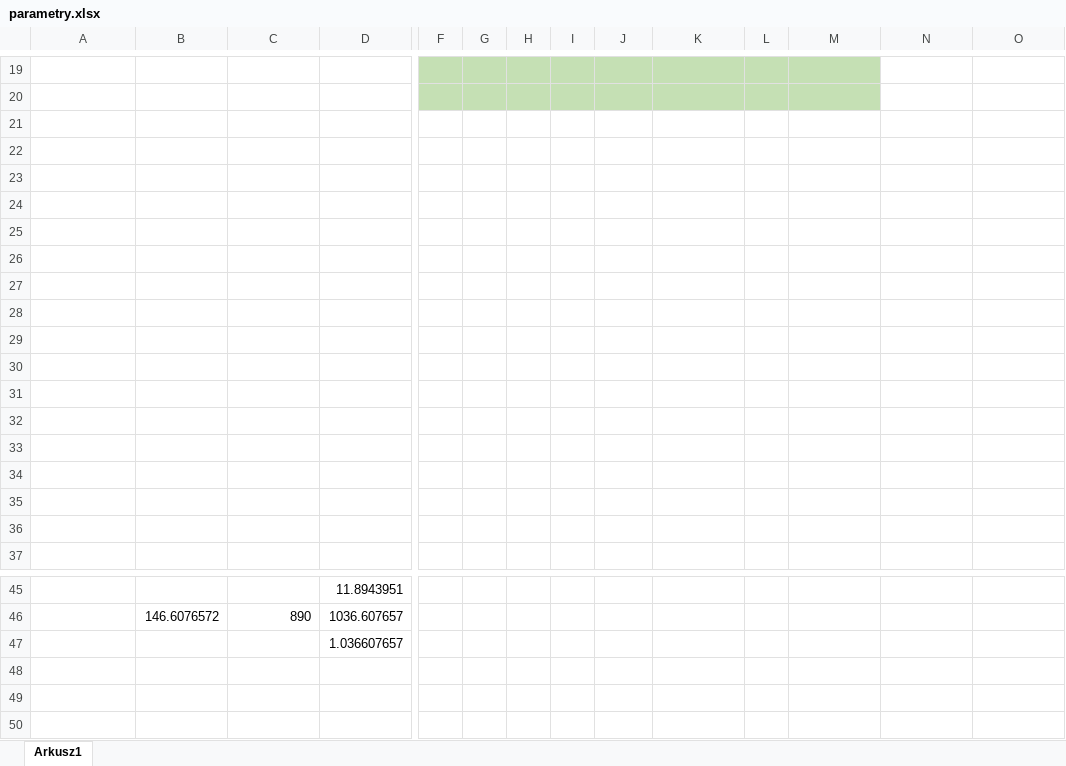
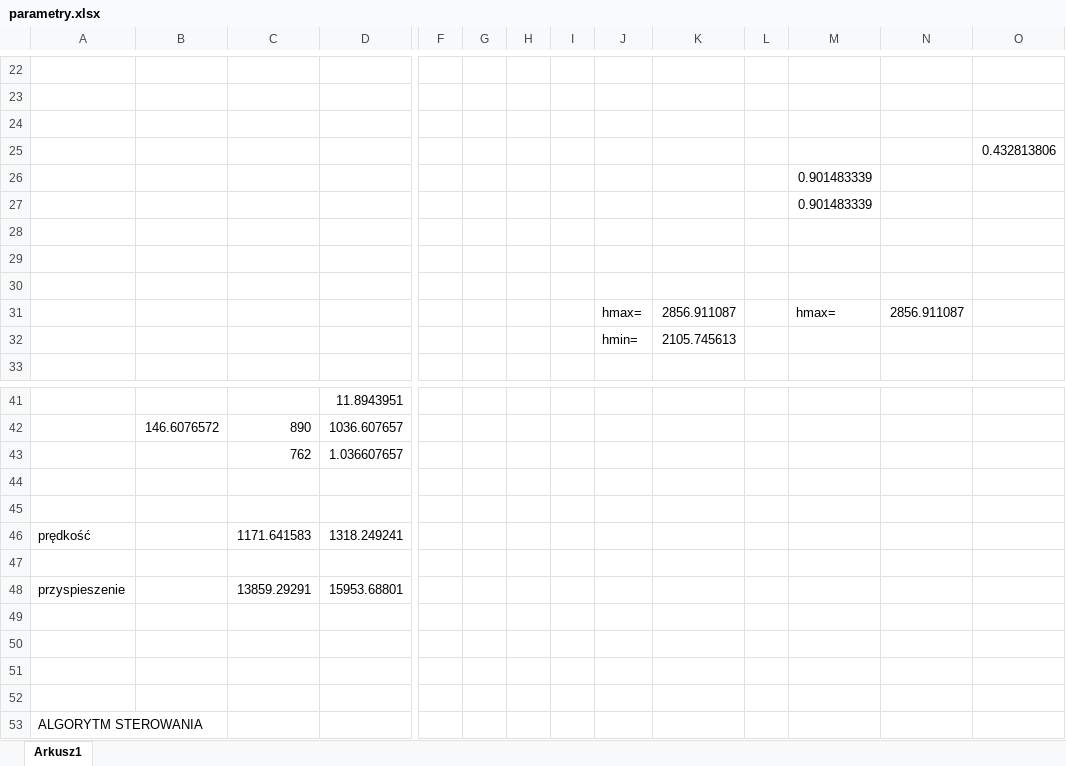
Before and after one commit to VR4Health/Krzeslo, an Excel workbook: Docsy/parametry.xlsx, sheet Arkusz1, drawn as a sheet; only a part is shown, gaps mark what is left out; the shorter side is filled out with more unchanged rows; values as stored, in another font and other column widths than the file's, no borders; removed rows and columns are numbered as before the commit, all else as after; rows hold the shown columns only; the diff covers the shown part only; the diff names each change by its address in the sheet, - before the commit and + after, or states it on an @@ line.

```diff
--- a/Docsy/parametry.xlsx (sheet Arkusz1)
+++ b/Docsy/parametry.xlsx (sheet Arkusz1)
-F22:M23 fill: #C5E0B4
+F22:M23 fill: none
-row 23: (empty)
+row 23: (empty)
-row 21: (empty)
+row 24: (empty)
+row 25:  |  |  |  |  |  |  |  |  |  |  |  |  | 0.432813806
+row 26:  |  |  |  |  |  |  |  |  |  |  | 0.901483339
+row 27:  |  |  |  |  |  |  |  |  |  |  | 0.901483339
-row 31: (empty)
+row 31:  |  |  |  |  |  |  |  | hmax= | 2856.911087 |  | hmax= | 2856.911087
-row 32: (empty)
+row 32:  |  |  |  |  |  |  |  | hmin= | 2105.745613
-row 27: (empty)
-row 28: (empty)
-row 29: (empty)
-row 30: (empty)
-row 31: (empty)
-row 32: (empty)
-row 33: (empty)
-row 34: (empty)
-row 35: (empty)
-row 36: (empty)
-C43: (empty)
+C43: 762
+row 45: (empty)
+row 46: prędkość |  | 1171.641583 | 1318.249241
+row 47: (empty)
+row 48: przyspieszenie |  | 13859.29291 | 15953.68801
```
Also changed, not shown: 3 added rows and 31 edited cells elsewhere in this sheet, formulas that keep their value, 19 other files.
